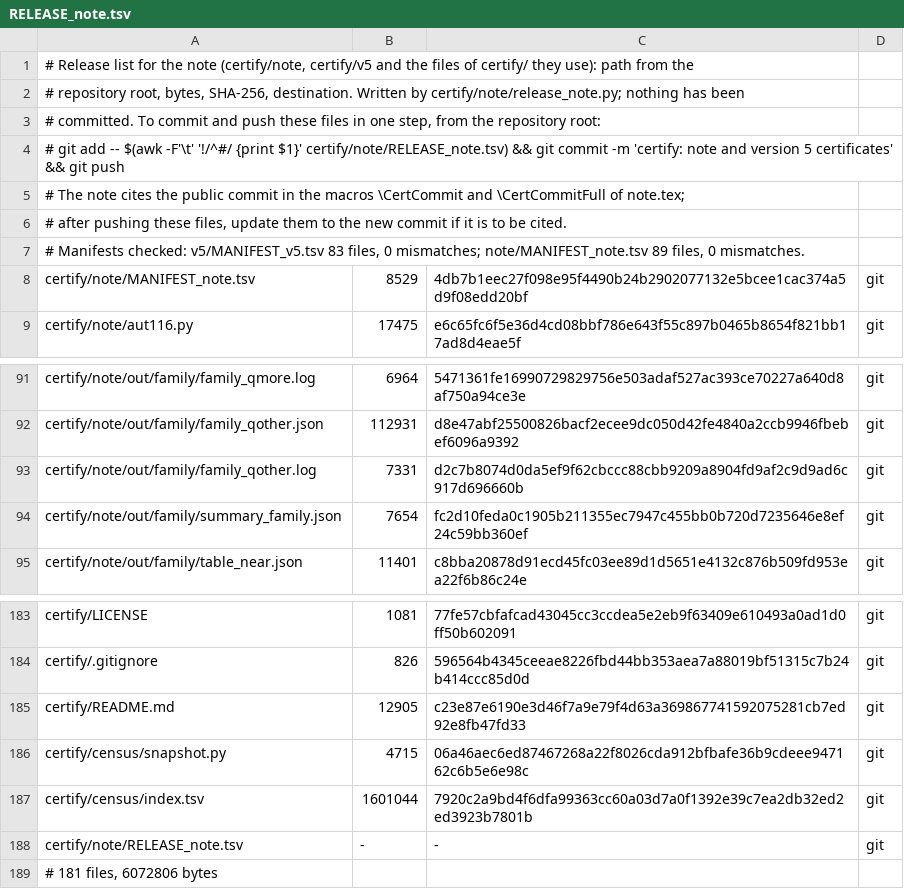
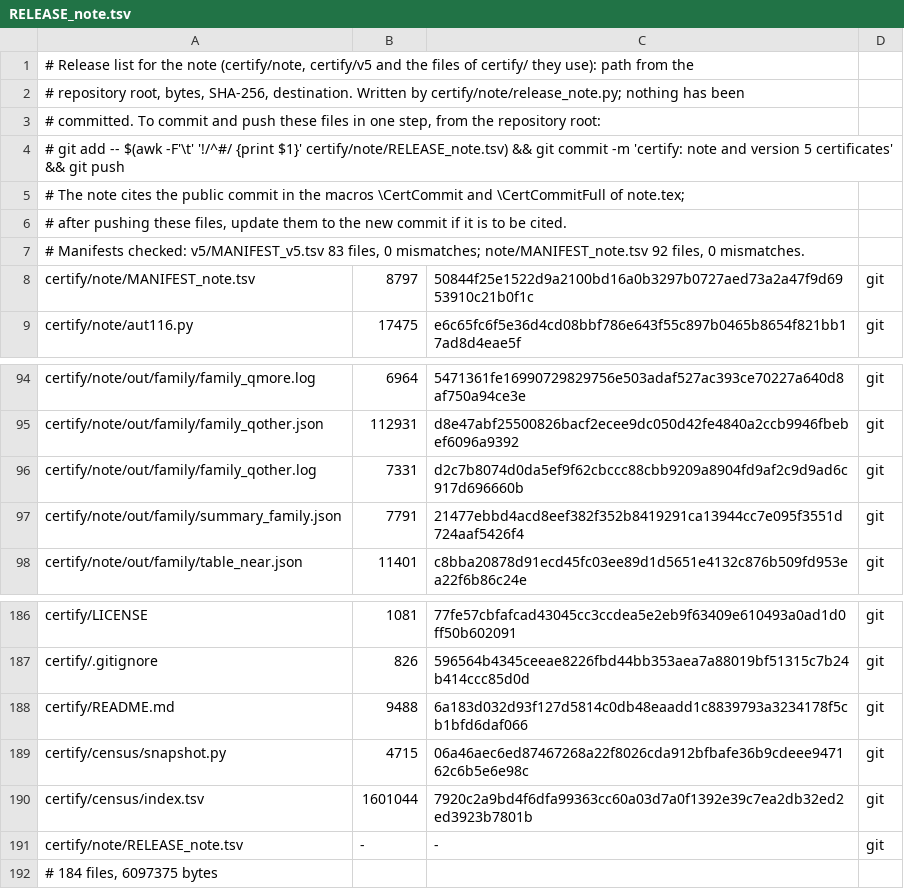
Before and after one commit to arhancanli/quantavane-spherical-codes, a TSV file: certify/note/RELEASE_note.tsv, drawn as a sheet; only a part is shown, gaps mark what is left out; the diff covers the shown part only.

Commit message:
certify/note v4: exact LP dual check of the max-min stress segment (structure.gp), optima.py (dimensions 3-4 optimal entries infinitesimally jammed, numerical), updated summaries and run script; outputs rerun; manifests (184 files)

```diff
--- a/certify/note/RELEASE_note.tsv
+++ b/certify/note/RELEASE_note.tsv
@@ -6,4 +6,4 @@
 # after pushing these files, update them to the new commit if it is to be cited.
-# Manifests checked: v5/MANIFEST_v5.tsv 83 files, 0 mismatches; note/MANIFEST_note.tsv 89 files, 0 mismatches.
-certify/note/MANIFEST_note.tsv	8529	4db7b1eec27f098e95f4490b24b2902077132e5bcee1cac374a5d9f08edd20bf	git
+# Manifests checked: v5/MANIFEST_v5.tsv 83 files, 0 mismatches; note/MANIFEST_note.tsv 92 files, 0 mismatches.
+certify/note/MANIFEST_note.tsv	8797	50844f25e1522d9a2100bd16a0b3297b0727aed73a2a47f9d6953910c21b0f1c	git
 certify/note/aut116.py	17475	e6c65fc6f5e36d4cd08bbf786e643f55c897b0465b8654f821bb17ad8d4eae5f	git
@@ -93,3 +96,3 @@ certify/note/out/family/family_qother.json	112931	d8e47abf25500826bacf2ecee9dc05
 certify/note/out/family/family_qother.log	7331	d2c7b8074d0da5ef9f62cbccc88cbb9209a8904fd9af2c9d9ad6c917d696660b	git
-certify/note/out/family/summary_family.json	7654	fc2d10feda0c1905b211355ec7947c455bb0b720d7235646e8ef24c59bb360ef	git
+certify/note/out/family/summary_family.json	7791	21477ebbd4acd8eef382f352b8419291ca13944cc7e095f3551d724aaf5426f4	git
 certify/note/out/family/table_near.json	11401	c8bba20878d91ecd45fc03ee89d1d5651e4132c876b509fd953ea22f6b86c24e	git
@@ -184,3 +187,3 @@ certify/LICENSE	1081	77fe57cbfafcad43045cc3ccdea5e2eb9f63409e610493a0ad1d0ff50b6
 certify/.gitignore	826	596564b4345ceeae8226fbd44bb353aea7a88019bf51315c7b24b414ccc85d0d	git
-certify/README.md	12905	c23e87e6190e3d46f7a9e79f4d63a369867741592075281cb7ed92e8fb47fd33	git
+certify/README.md	9488	6a183d032d93f127d5814c0db48eaadd1c8839793a3234178f5cb1bfd6daf066	git
 certify/census/snapshot.py	4715	06a46aec6ed87467268a22f8026cda912bfbafe36b9cdeee947162c6b5e6e98c	git
@@ -188,2 +191,2 @@ certify/census/index.tsv	1601044	7920c2a9bd4f6dfa99363cc60a03d7a0f1392e39c7ea2db
 certify/note/RELEASE_note.tsv	-	-	git
-# 181 files, 6072806 bytes
+# 184 files, 6097375 bytes
```
Also changed, not shown: 3 added rows and 42 edited cells elsewhere in this file, certify/note/MANIFEST_note.tsv, 37 other files.
